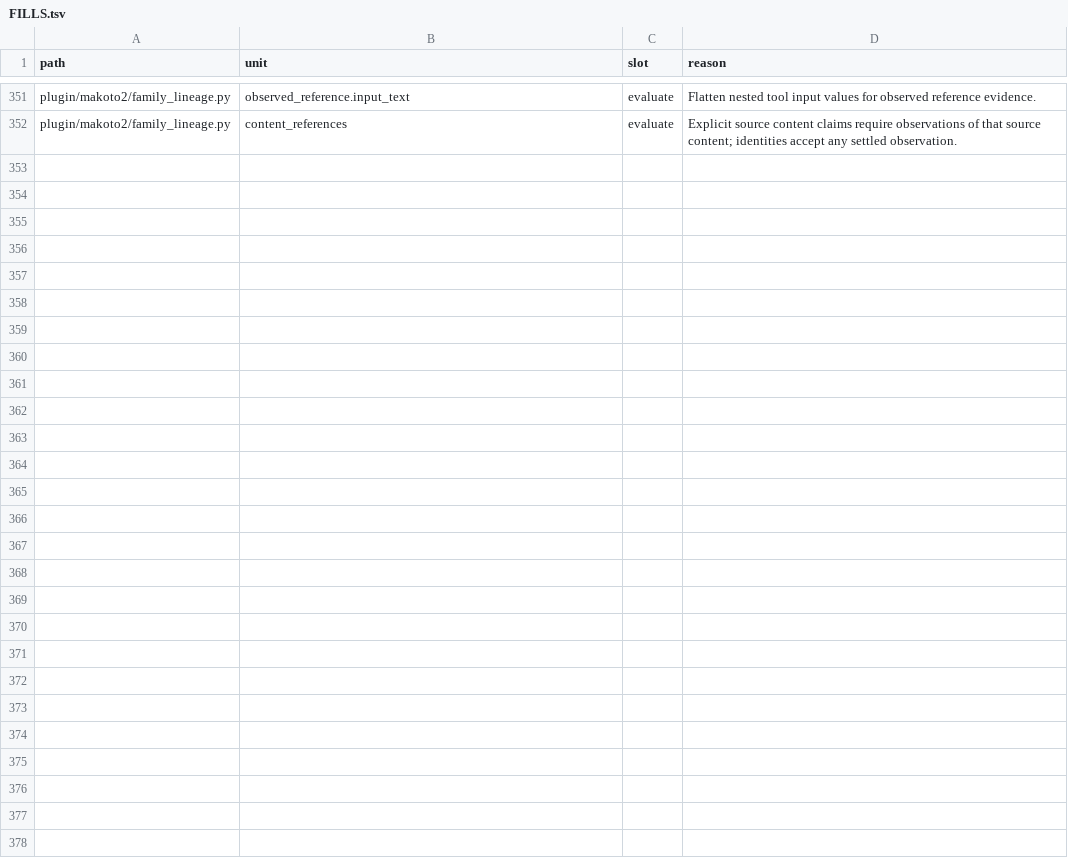
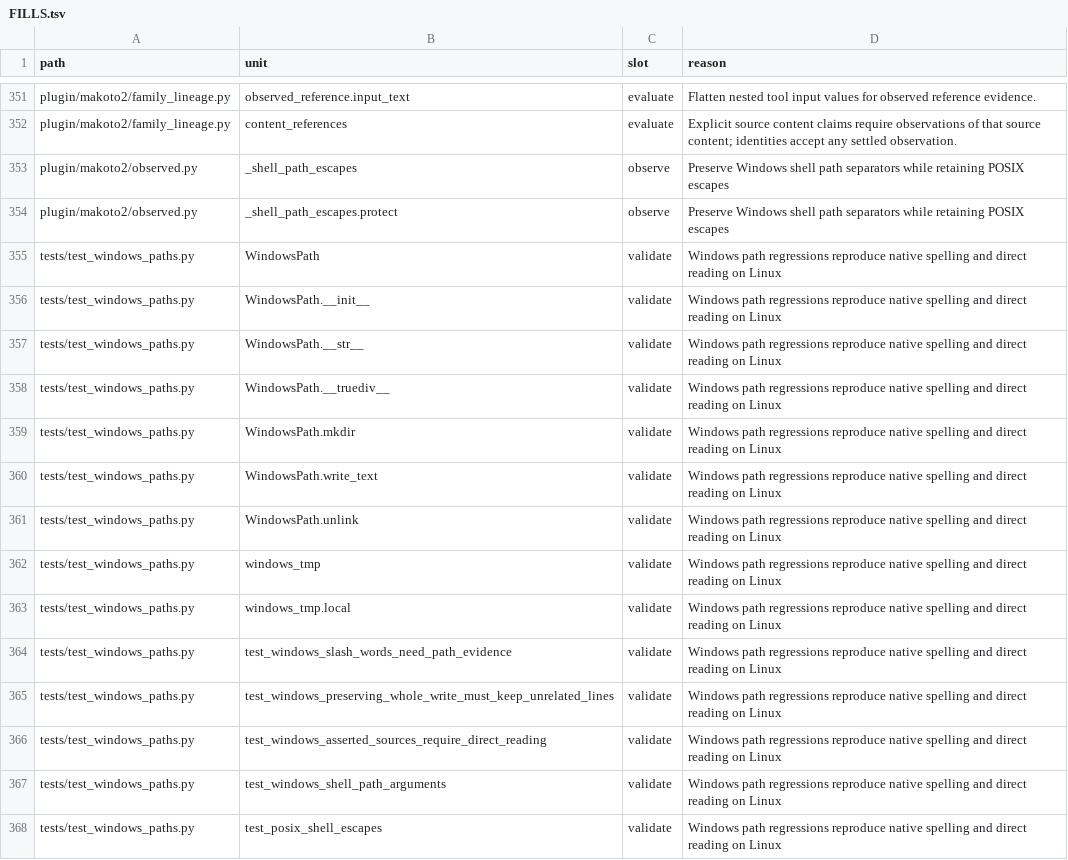
Before and after one commit to Clear-Sights/Makoto, a TSV file: mesh/FILLS.tsv, drawn as a sheet; only a part is shown, gaps mark what is left out.

Commit message:
Read Windows path arguments in shell commands; compare test paths in normalized form
Windows CI failed 3 tests. New Linux tests in Windows path form: 8 red before, all green after.

```diff
--- a/mesh/FILLS.tsv
+++ b/mesh/FILLS.tsv
@@ -352 +352,17 @@ plugin/makoto2/family_lineage.py	observed_reference.input_text	evaluate	Flatten
 plugin/makoto2/family_lineage.py	content_references	evaluate	Explicit source content claims require observations of that source content; identities accept any settled observation.
+plugin/makoto2/observed.py	_shell_path_escapes	observe	Preserve Windows shell path separators while retaining POSIX escapes
+plugin/makoto2/observed.py	_shell_path_escapes.protect	observe	Preserve Windows shell path separators while retaining POSIX escapes
+tests/test_windows_paths.py	WindowsPath	validate	Windows path regressions reproduce native spelling and direct reading on Linux
+tests/test_windows_paths.py	WindowsPath.__init__	validate	Windows path regressions reproduce native spelling and direct reading on Linux
+tests/test_windows_paths.py	WindowsPath.__str__	validate	Windows path regressions reproduce native spelling and direct reading on Linux
+tests/test_windows_paths.py	WindowsPath.__truediv__	validate	Windows path regressions reproduce native spelling and direct reading on Linux
+tests/test_windows_paths.py	WindowsPath.mkdir	validate	Windows path regressions reproduce native spelling and direct reading on Linux
+tests/test_windows_paths.py	WindowsPath.write_text	validate	Windows path regressions reproduce native spelling and direct reading on Linux
+tests/test_windows_paths.py	WindowsPath.unlink	validate	Windows path regressions reproduce native spelling and direct reading on Linux
+tests/test_windows_paths.py	windows_tmp	validate	Windows path regressions reproduce native spelling and direct reading on Linux
+tests/test_windows_paths.py	windows_tmp.local	validate	Windows path regressions reproduce native spelling and direct reading on Linux
+tests/test_windows_paths.py	test_windows_slash_words_need_path_evidence	validate	Windows path regressions reproduce native spelling and direct reading on Linux
+tests/test_windows_paths.py	test_windows_preserving_whole_write_must_keep_unrelated_lines	validate	Windows path regressions reproduce native spelling and direct reading on Linux
+tests/test_windows_paths.py	test_windows_asserted_sources_require_direct_reading	validate	Windows path regressions reproduce native spelling and direct reading on Linux
+tests/test_windows_paths.py	test_windows_shell_path_arguments	validate	Windows path regressions reproduce native spelling and direct reading on Linux
+tests/test_windows_paths.py	test_posix_shell_escapes	validate	Windows path regressions reproduce native spelling and direct reading on Linux
```
Also changed, not shown: 6 other files.
